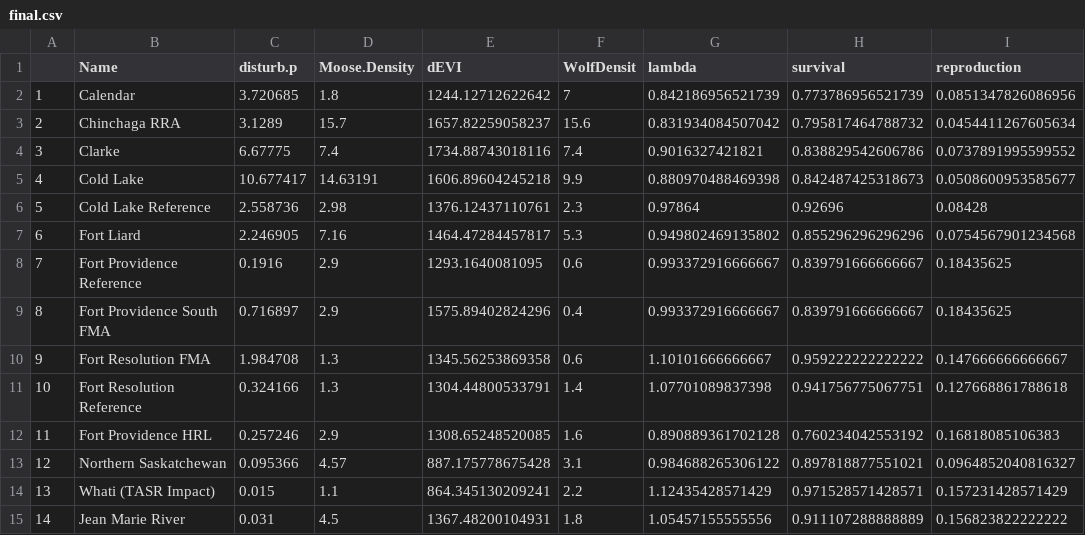
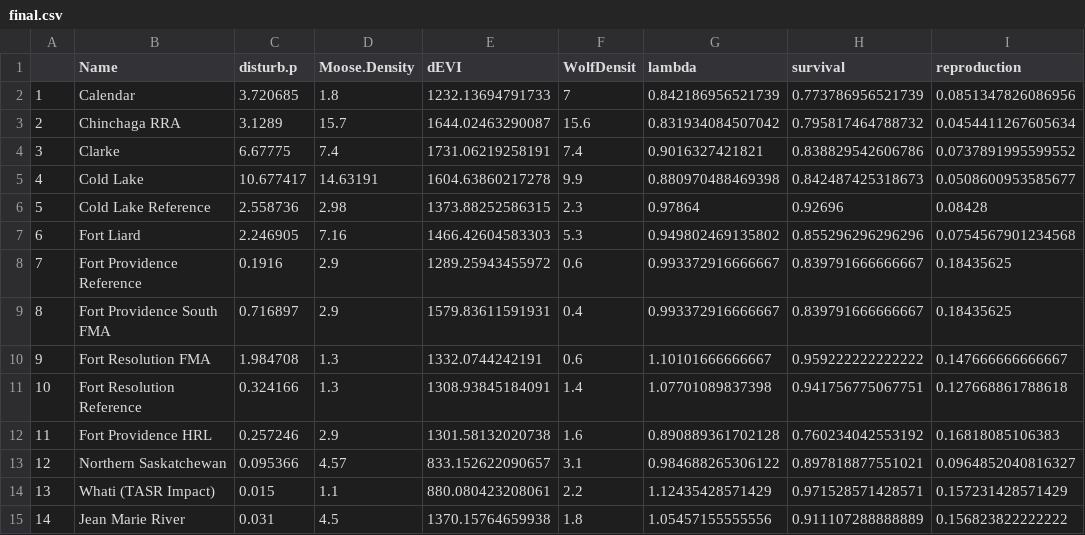
Before and after one commit to ctlamb/borealcaribou-pathanalysis, a CSV file: data/final.csv, drawn as a sheet; only a part is shown; the diff names each change by its address in the sheet, - before the commit and + after, or states it on an @@ line.

```diff
--- a/data/final.csv
+++ b/data/final.csv
-E2 (dEVI): 1244.12712622642
+E2 (dEVI): 1232.13694791733
-E3 (dEVI): 1657.82259058237
+E3 (dEVI): 1644.02463290087
-E4 (dEVI): 1734.88743018116
+E4 (dEVI): 1731.06219258191
-E5 (dEVI): 1606.89604245218
+E5 (dEVI): 1604.63860217278
-E6 (dEVI): 1376.12437110761
+E6 (dEVI): 1373.88252586315
-E7 (dEVI): 1464.47284457817
+E7 (dEVI): 1466.42604583303
-E8 (dEVI): 1293.1640081095
+E8 (dEVI): 1289.25943455972
-E9 (dEVI): 1575.89402824296
+E9 (dEVI): 1579.83611591931
-E10 (dEVI): 1345.56253869358
+E10 (dEVI): 1332.0744242191
-E11 (dEVI): 1304.44800533791
+E11 (dEVI): 1308.93845184091
-E12 (dEVI): 1308.65248520085
+E12 (dEVI): 1301.58132020738
-E13 (dEVI): 887.175778675428
+E13 (dEVI): 833.152622090657
-E14 (dEVI): 864.345130209241
+E14 (dEVI): 880.080423208061
-E15 (dEVI): 1367.48200104931
+E15 (dEVI): 1370.15764659938
```
Also changed, not shown: tables/aicc.csv, 55 other files.
